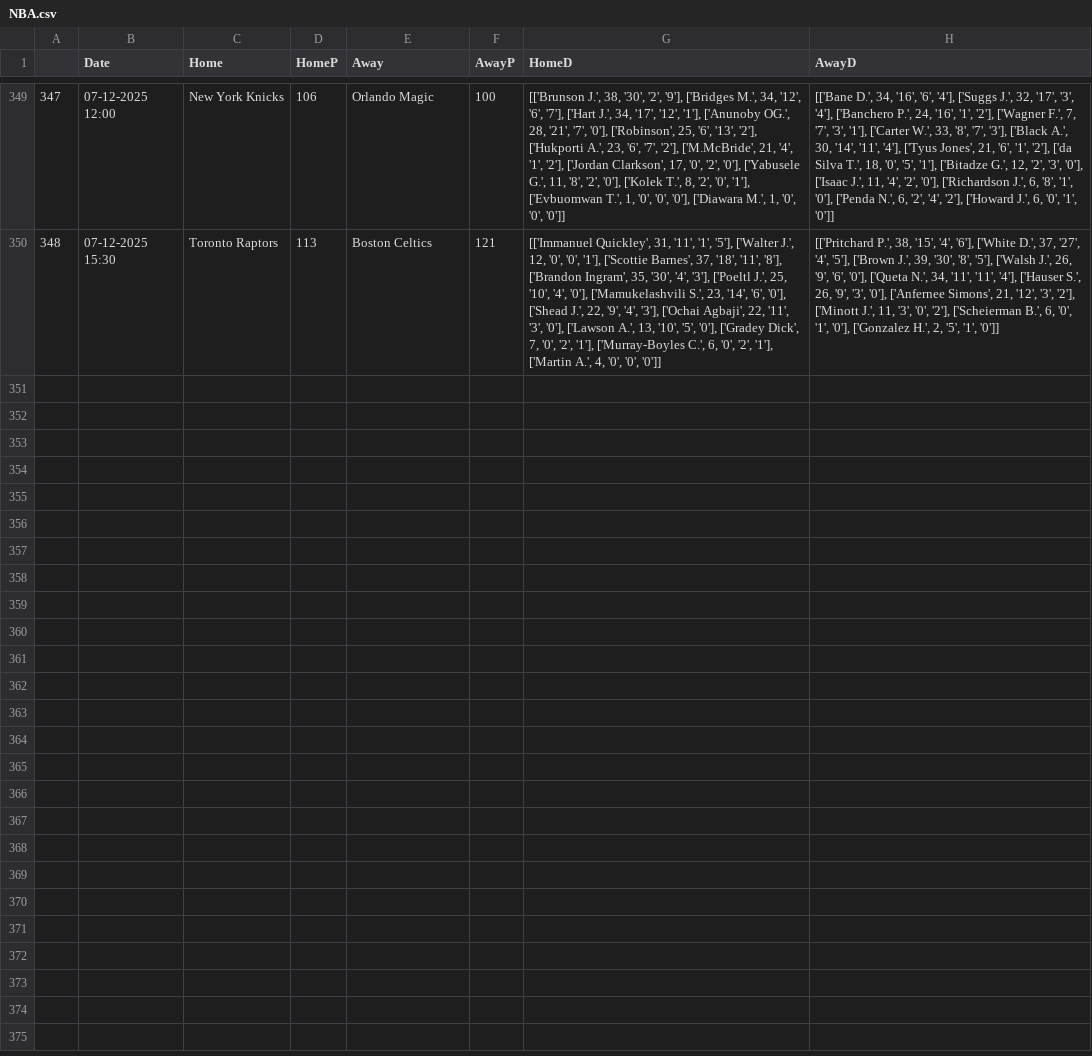
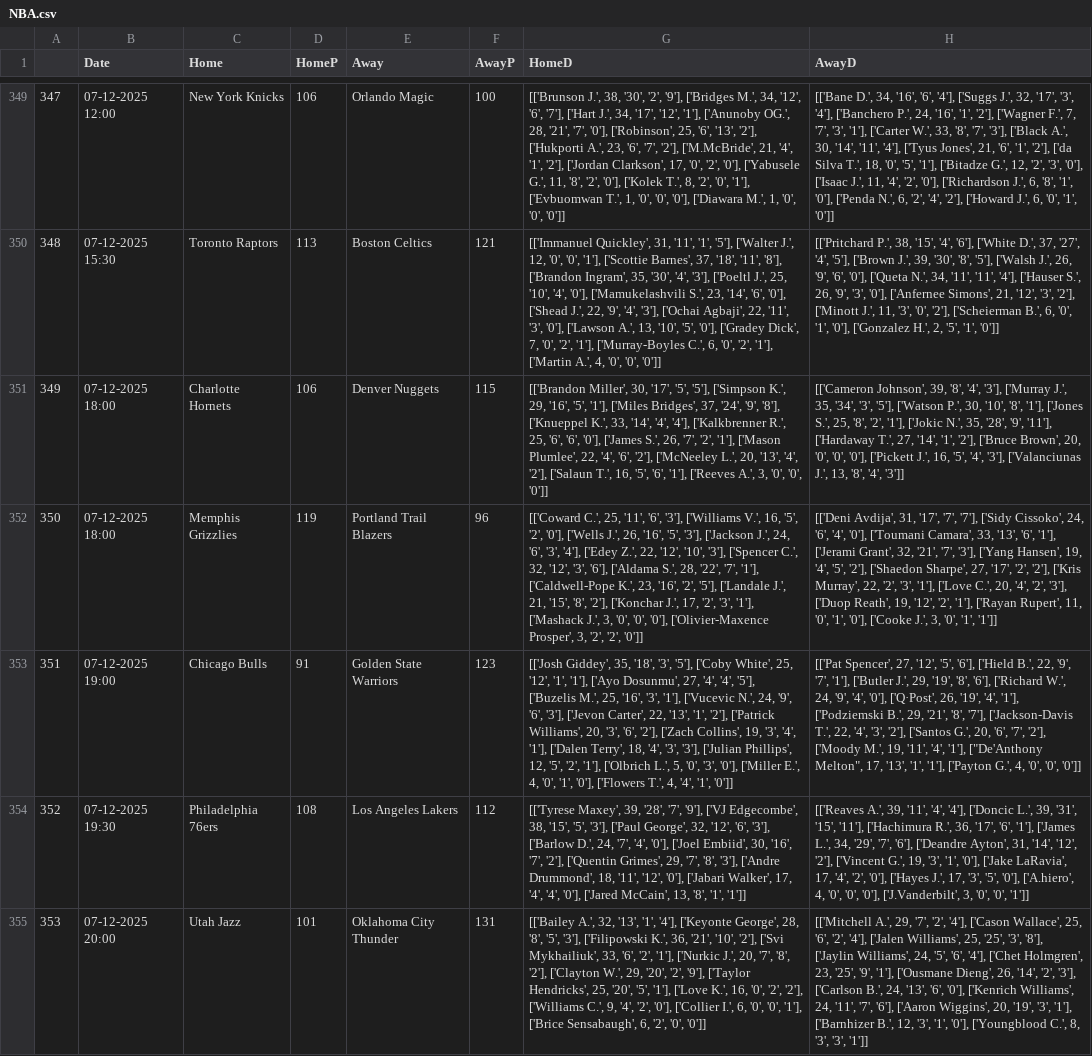
Before and after one commit to crvftsmvn/NBA-Stats-Analyzer, a CSV file: data/NBA.csv, drawn as a sheet; only a part is shown, gaps mark what is left out; the diff names each change by its address in the sheet, - before the commit and + after, or states it on an @@ line.

Commit message:
Add files via upload

```diff
--- a/data/NBA.csv
+++ b/data/NBA.csv
+row 351: 349 | 07-12-2025 18:00 | Charlotte Hornets | 106 | Denver Nuggets | 115 | [['Brandon Miller', 30, '17', '5', '5'], ['Simpson K.', 29, '16', '5', '1'], ['Miles Bridges', 37, '24', '9', '8'], ['Knueppel K.', 33, '14', '4', '4'], ['Kalkbrenner R.', 25, '6', '6', '0'], ['James S.', 26, '7', '2', '1'], ['Mason Plumlee', 22, '4', '6', '2'], ['McNeeley L.', 20, '13', '4', '2'], ['Salaun T.', 16, '5', '6', '1'], ['Reeves A.', 3, '0', '0', '0']] | [['Cameron Johnson', 39, '8', '4', '3'], ['Murray J.', 35, '34', '3', '5'], ['Watson P.', 30, '10', '8', '1'], ['Jones S.', 25, '8', '2', '1'], ['Jokic N.', 35, '28', '9', '11'], ['Hardaway T.', 27, '14', '1', '2'], ['Bruce Brown', 20, '0', '0', '0'], ['Pickett J.', 16, '5', '4', '3'], ['Valanciunas J.', 13, '8', '4', '3']]
+row 352: 350 | 07-12-2025 18:00 | Memphis Grizzlies | 119 | Portland Trail Blazers | 96 | [['Coward C.', 25, '11', '6', '3'], ['Williams V.', 16, '5', '2', '0'], ['Wells J.', 26, '16', '5', '3'], ['Jackson J.', 24, '6', '3', '4'], ['Edey Z.', 22, '12', '10', '3'], ['Spencer C.', 32, '12', '3', '6'], ['Aldama S.', 28, '22', '7', '1'], ['Caldwell-Pope K.', 23, '16', '2', '5'], ['Landale J.', 21, '15', '8', '2'], ['Konchar J.', 17, '2', '3', '1'], ['Mashack J.', 3, '0', '0', '0'], ['Olivier-Maxence Prosper', 3, '2', '2', '0']] | [['Deni Avdija', 31, '17', '7', '7'], ['Sidy Cissoko', 24, '6', '4', '0'], ['Toumani Camara', 33, '13', '6', '1'], ['Jerami Grant', 32, '21', '7', '3'], ['Yang Hansen', 19, '4', '5', '2'], ['Shaedon Sharpe', 27, '17', '2', '2'], ['Kris Murray', 22, '2', '3', '1'], ['Love C.', 20, '4', '2', '3'], ['Duop Reath', 19, '12', '2', '1'], ['Rayan Rupert', 11, '0', '1', '0'], ['Cooke J.', 3, '0', '1', '1']]
+row 353: 351 | 07-12-2025 19:00 | Chicago Bulls | 91 | Golden State Warriors | 123 | [['Josh Giddey', 35, '18', '3', '5'], ['Coby White', 25, '12', '1', '1'], ['Ayo Dosunmu', 27, '4', '4', '5'], ['Buzelis M.', 25, '16', '3', '1'], ['Vucevic N.', 24, '9', '6', '3'], ['Jevon Carter', 22, '13', '1', '2'], ['Patrick Williams', 20, '3', '6', '2'], ['Zach Collins', 19, '3', '4', '1'], ['Dalen Terry', 18, '4', '3', '3'], ['Julian Phillips', 12, '5', '2', '1'], ['Olbrich L.', 5, '0', '3', '0'], ['Miller E.', 4, '0', '1', '0'], ['Flowers T.', 4, '4', '1', '0']] | [['Pat Spencer', 27, '12', '5', '6'], ['Hield B.', 22, '9', '7', '1'], ['Butler J.', 29, '19', '8', '6'], ['Richard W.', 24, '9', '4', '0'], ['Q·Post', 26, '19', '4', '1'], ['Podziemski B.', 29, '21', '8', '7'], ['Jackson-Davis T.', 22, '4', '3', '2'], ['Santos G.', 20, '6', '7', '2'], ['Moody M.', 19, '11', '4', '1'], ["De'Anthony Melton", 17, '13', '1', '1'], ['Payton G.', 4, '0', '0', '0']]
+row 354: 352 | 07-12-2025 19:30 | Philadelphia 76ers | 108 | Los Angeles Lakers | 112 | [['Tyrese Maxey', 39, '28', '7', '9'], ['VJ Edgecombe', 38, '15', '5', '3'], ['Paul George', 32, '12', '6', '3'], ['Barlow D.', 24, '7', '4', '0'], ['Joel Embiid', 30, '16', '7', '2'], ['Quentin Grimes', 29, '7', '8', '3'], ['Andre Drummond', 18, '11', '12', '0'], ['Jabari Walker', 17, '4', '4', '0'], ['Jared McCain', 13, '8', '1', '1']] | [['Reaves A.', 39, '11', '4', '4'], ['Doncic L.', 39, '31', '15', '11'], ['Hachimura R.', 36, '17', '6', '1'], ['James L.', 34, '29', '7', '6'], ['Deandre Ayton', 31, '14', '12', '2'], ['Vincent G.', 19, '3', '1', '0'], ['Jake LaRavia', 17, '4', '2', '0'], ['Hayes J.', 17, '3', '5', '0'], ['A.hiero', 4, '0', '0', '0'], ['J.Vanderbilt', 3, '0', '0', '1']]
+row 355: 353 | 07-12-2025 20:00 | Utah Jazz | 101 | Oklahoma City Thunder | 131 | [['Bailey A.', 32, '13', '1', '4'], ['Keyonte George', 28, '8', '5', '3'], ['Filipowski K.', 36, '21', '10', '2'], ['Svi Mykhailiuk', 33, '6', '2', '1'], ['Nurkic J.', 20, '7', '8', '2'], ['Clayton W.', 29, '20', '2', '9'], ['Taylor Hendricks', 25, '20', '5', '1'], ['Love K.', 16, '0', '2', '2'], ['Williams C.', 9, '4', '2', '0'], ['Collier I.', 6, '0', '0', '1'], ['Brice Sensabaugh', 6, '2', '0', '0']] | [['Mitchell A.', 29, '7', '2', '4'], ['Cason Wallace', 25, '6', '2', '4'], ['Jalen Williams', 25, '25', '3', '8'], ['Jaylin Williams', 24, '5', '6', '4'], ['Chet Holmgren', 23, '25', '9', '1'], ['Ousmane Dieng', 26, '14', '2', '3'], ['Carlson B.', 24, '13', '6', '0'], ['Kenrich Williams', 24, '11', '7', '6'], ['Aaron Wiggins', 20, '19', '3', '1'], ['Barnhizer B.', 12, '3', '1', '0'], ['Youngblood C.', 8, '3', '3', '1']]
```
